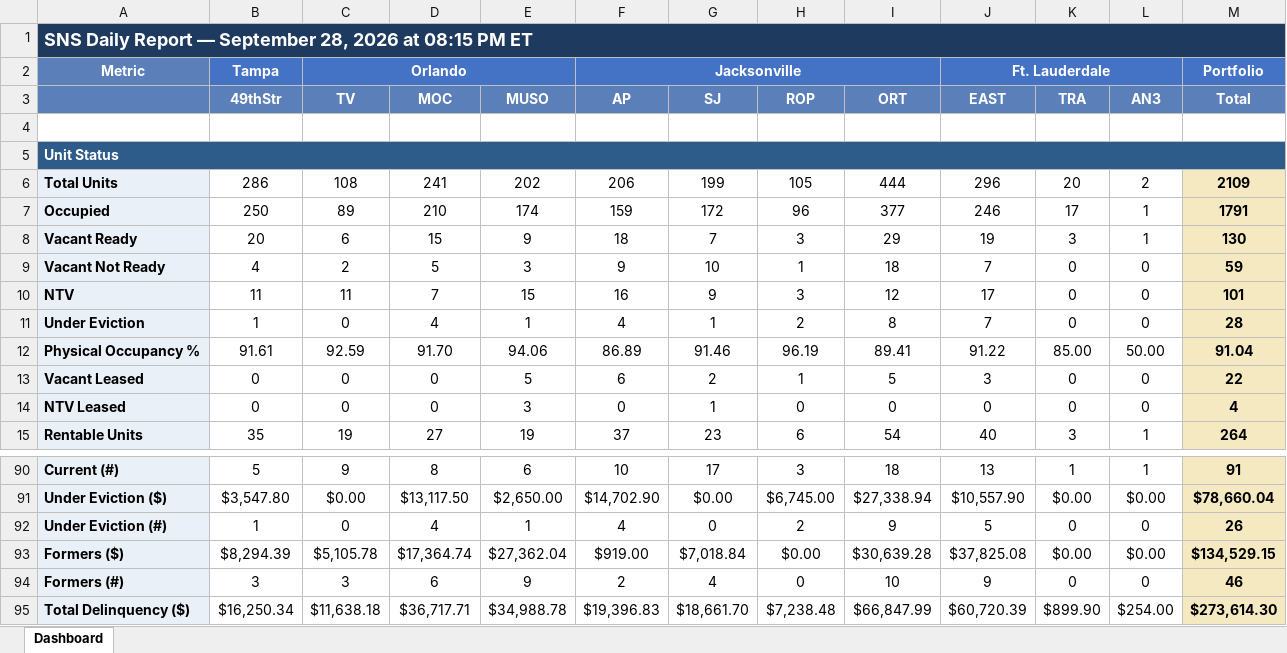
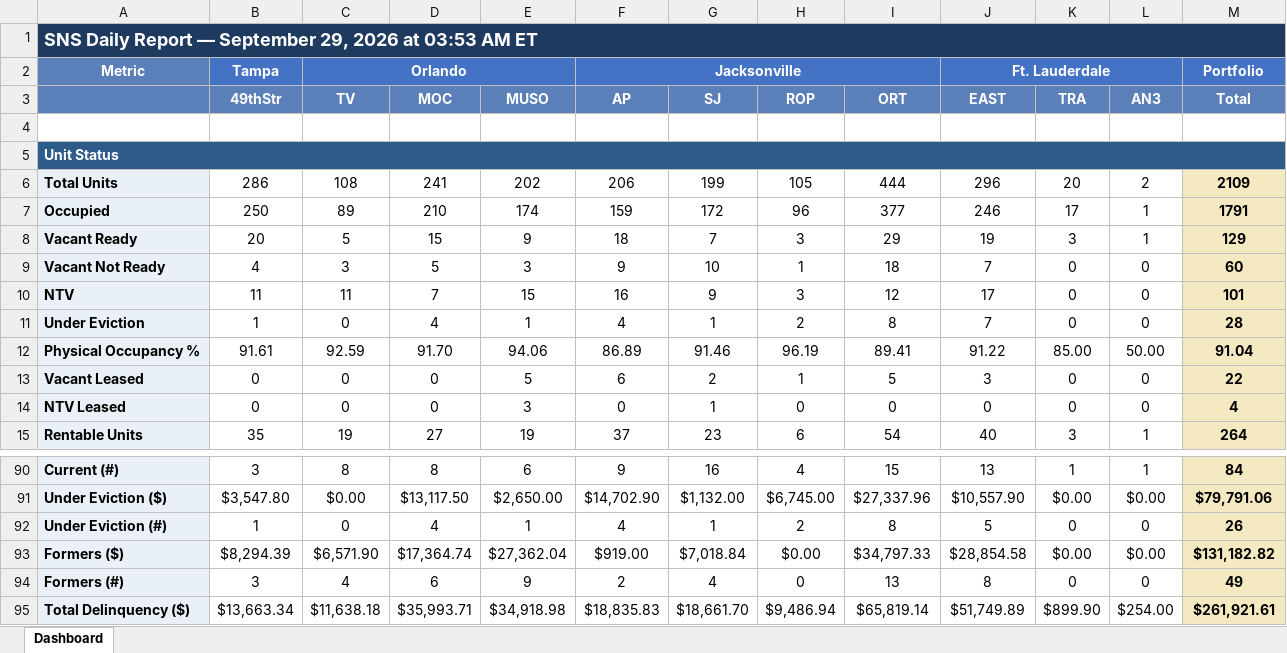
Before and after one commit to ymi-flowing/sns-daily-report, an Excel workbook: dashboard.xlsx, sheet Dashboard, drawn as a sheet; only a part is shown, gaps mark what is left out; values as stored, in another font and other column widths than the file's, no borders; the diff covers the shown part only; the diff names each change by its address in the sheet, - before the commit and + after, or states it on an @@ line.

```diff
--- a/dashboard.xlsx (sheet Dashboard)
+++ b/dashboard.xlsx (sheet Dashboard)
-A1: …— September 28, 2026 at 08:15 PM ET
+A1: …— September 29, 2026 at 03:53 AM ET
-C8 (TV): 6
+C8 (TV): 5
-M8 (Total): 130
+M8 (Total): 129
-C9 (TV): 2
+C9 (TV): 3
-M9 (Total): 59
+M9 (Total): 60
-B90 (49thStr): 5
+B90 (49thStr): 3
-C90 (TV): 9
+C90 (TV): 8
-F90 (AP): 10
+F90 (AP): 9
-G90 (SJ): 17
+G90 (SJ): 16
-H90 (ROP): 3
+H90 (ROP): 4
-I90 (ORT): 18
+I90 (ORT): 15
-M90 (Total): 91
+M90 (Total): 84
-G91 (SJ): $0.00
+G91 (SJ): $1,132.00
-I91 (ORT): $27,338.94
+I91 (ORT): $27,337.96
-M91 (Total): $78,660.04
+M91 (Total): $79,791.06
-G92 (SJ): 0
+G92 (SJ): 1
-I92 (ORT): 9
+I92 (ORT): 8
-C93 (TV): $5,105.78
+C93 (TV): $6,571.90
-I93 (ORT): $30,639.28
+I93 (ORT): $34,797.33
-J93 (EAST): $37,825.08
+J93 (EAST): $28,854.58
-M93 (Total): $134,529.15
+M93 (Total): $131,182.82
-C94 (TV): 3
+C94 (TV): 4
-I94 (ORT): 10
+I94 (ORT): 13
-J94 (EAST): 9
+J94 (EAST): 8
-M94 (Total): 46
+M94 (Total): 49
-B95 (49thStr): $16,250.34
+B95 (49thStr): $13,663.34
-D95 (MOC): $36,717.71
+D95 (MOC): $35,993.71
-E95 (MUSO): $34,988.78
+E95 (MUSO): $34,918.98
-F95 (AP): $19,396.83
+F95 (AP): $18,835.83
-H95 (ROP): $7,238.48
+H95 (ROP): $9,486.94
-I95 (ORT): $66,847.99
+I95 (ORT): $65,819.14
-J95 (EAST): $60,720.39
+J95 (EAST): $51,749.89
-M95 (Total): $273,614.30
+M95 (Total): $261,921.61
```
Also changed, not shown: 48 edited cells elsewhere in this sheet, 1 other file.
